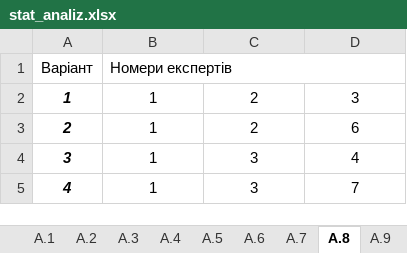
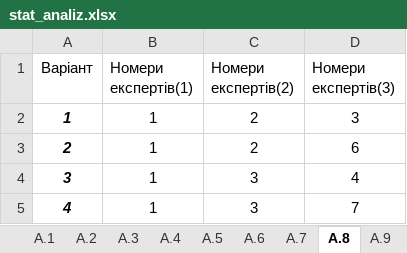
Before and after one commit to LeaveMyYard/MSA-Generator, an Excel workbook: data/stat_analiz.xlsx, sheet А.8, drawn as a sheet; only a part is shown; values as stored, in another font and other column widths than the file's, no borders; the diff names each change by its address in the sheet, - before the commit and + after, or states it on an @@ line.

```diff
--- a/data/stat_analiz.xlsx (sheet А.8)
+++ b/data/stat_analiz.xlsx (sheet А.8)
-B1: Номери експертів
+B1: Номери експертів(1)
-B1:D1 merged
-C1: (empty)
+C1: Номери експертів(2)
-D1: (empty)
+D1: Номери експертів(3)
```
Also changed, not shown: 5 other files.
